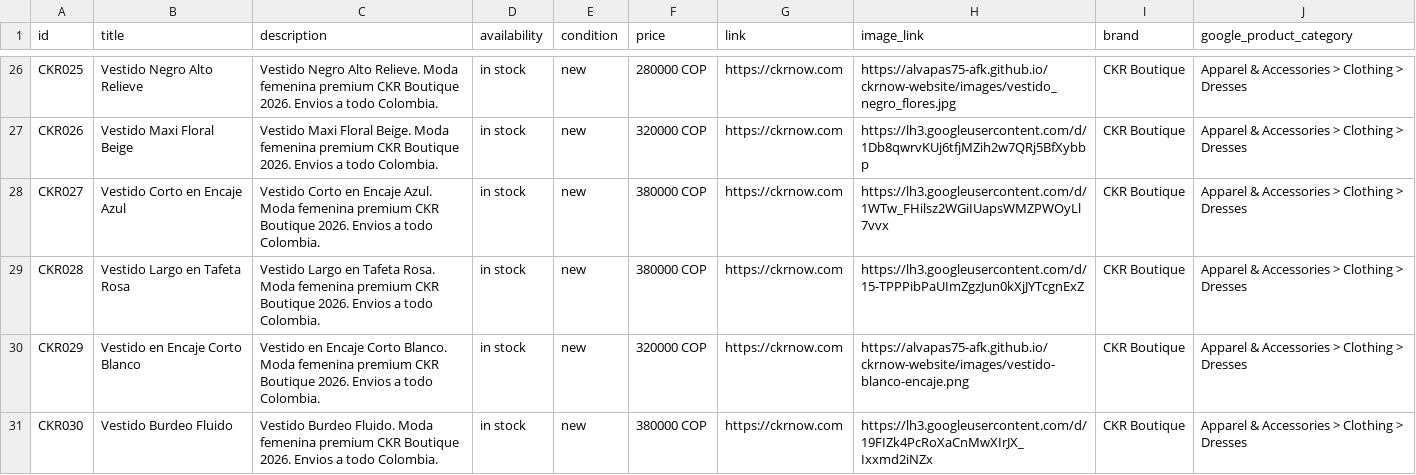
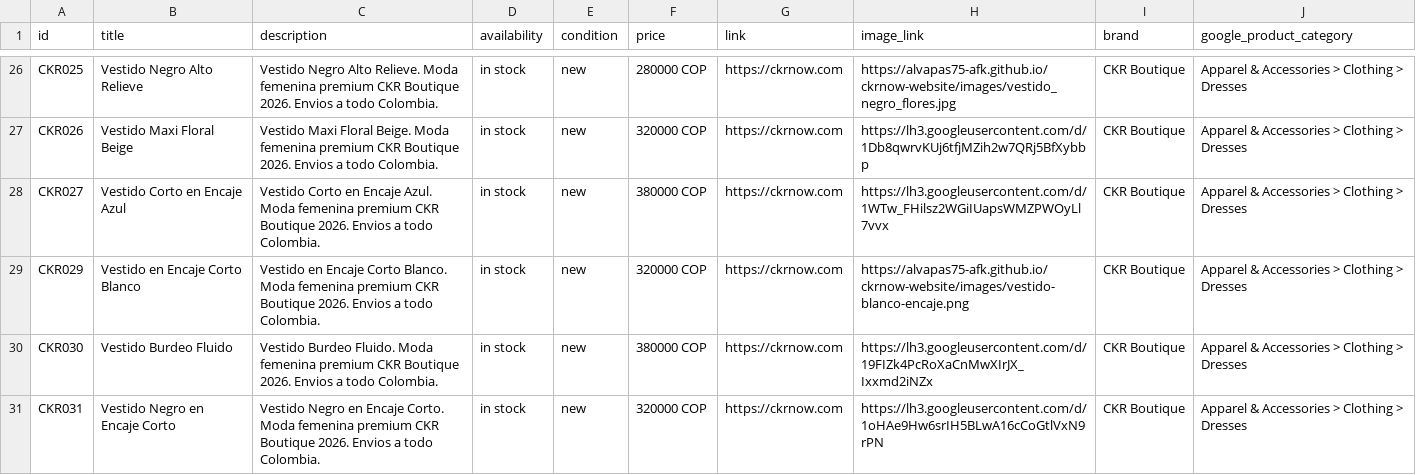
Before and after one commit to alvapas75-afk/ckrnow-website, a CSV file: meta_catalog_ckr.csv, drawn as a sheet; only a part is shown, gaps mark what is left out; the shorter side is filled out with more unchanged rows; the diff names each change by its address in the sheet, - before the commit and + after, or states it on an @@ line.

Commit message:
Eliminar Vestido Largo en Tafeta Rosa (duplicado de Vestido Largo Palo de Rosa)

```diff
--- a/meta_catalog_ckr.csv
+++ b/meta_catalog_ckr.csv
-row 29: CKR028 | Vestido Largo en Tafeta Rosa | Vestido Largo en Tafeta Rosa. Moda femenina premium CKR Boutique 2026. Envios a todo Colombia. | in stock | new | 380000 COP | https://ckrnow.com | https://lh3.googleusercontent.com/d/15-TPPPibPaUImZgzJun0kXjJYTcgnExZ | CKR Boutique | Apparel & Accessories > Clothing > Dresses
```
Also changed, not shown: 2 other files.
